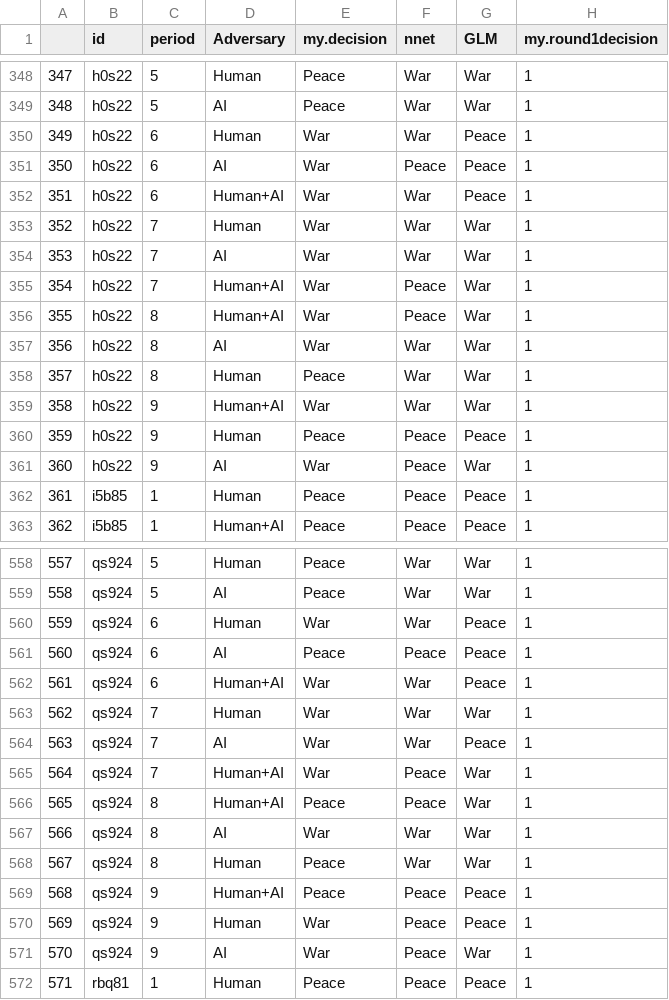
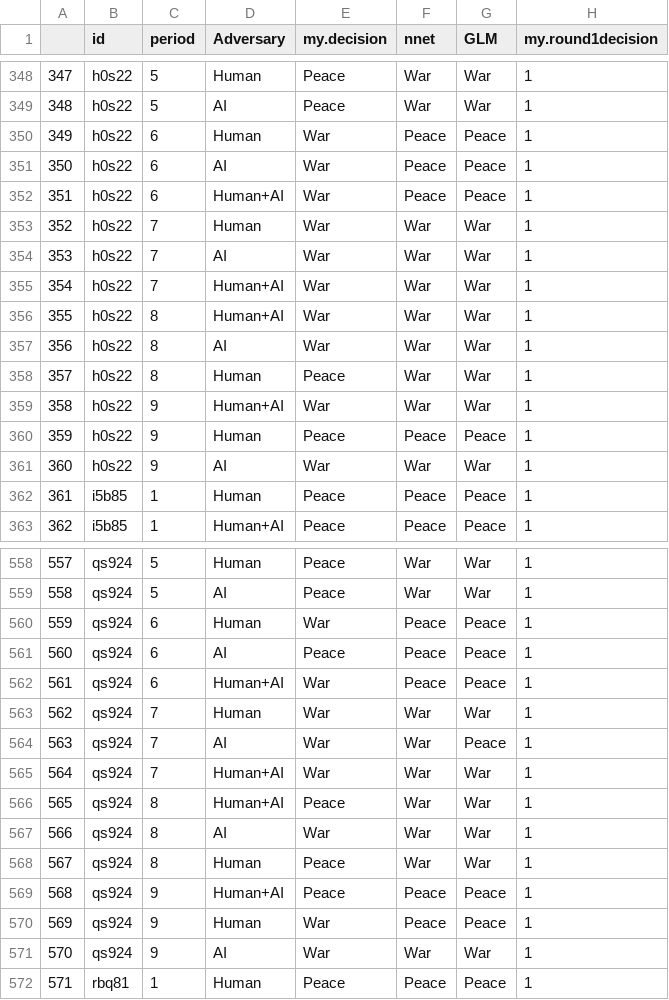
Before and after one commit to jpmintz01/still-falls-analysis, a CSV file: pw_all_data_with_demo.csv, drawn as a sheet; only a part is shown, gaps mark what is left out; the diff covers the shown part only; the diff names each change by its address in the sheet, - before the commit and + after, or states it on an @@ line.

Commit message:
updates to nnet

```diff
--- a/pw_all_data_with_demo.csv
+++ b/pw_all_data_with_demo.csv
-F350 (nnet): War
+F350 (nnet): Peace
-F352 (nnet): War
+F352 (nnet): Peace
-F355:F356 (nnet): Peace
+F355:F356 (nnet): War
-F361 (nnet): Peace
+F361 (nnet): War
-F560 (nnet): War
+F560 (nnet): Peace
-F562 (nnet): War
+F562 (nnet): Peace
-F565:F566 (nnet): Peace
+F565:F566 (nnet): War
-F571 (nnet): Peace
+F571 (nnet): War
```
Also changed, not shown: 141 edited cells elsewhere in this file, 1 other file.
